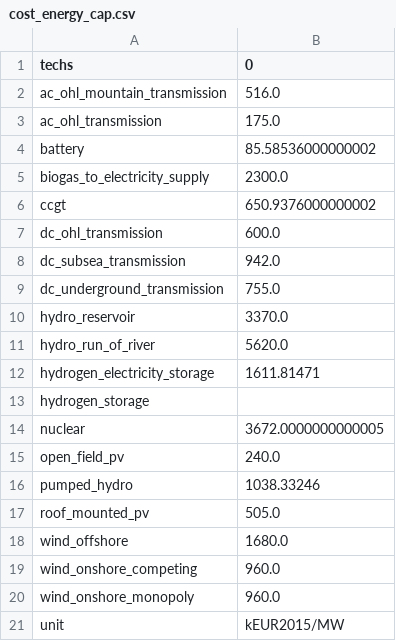
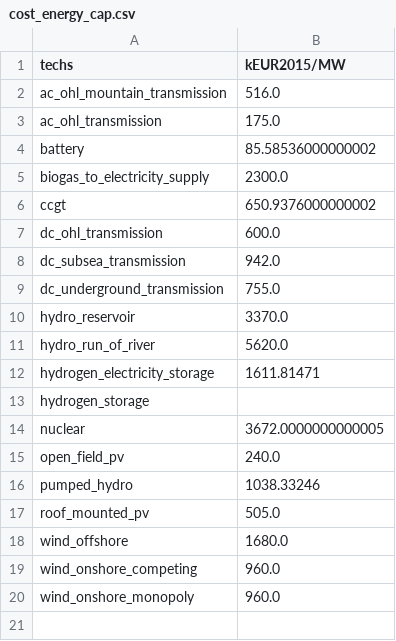
Before and after one commit to HThawley/FIRMEurope, a CSV file: unprocessed_inputs/techno_economic/cost_energy_cap.csv, drawn as a sheet.

```diff
--- a/unprocessed_inputs/techno_economic/cost_energy_cap.csv
+++ b/unprocessed_inputs/techno_economic/cost_energy_cap.csv
@@ -1,2 +1,2 @@
-techs,0
+techs,kEUR2015/MW
 ac_ohl_mountain_transmission,516.0
@@ -20,2 +20 @@ wind_onshore_competing,960.0
 wind_onshore_monopoly,960.0
-unit,kEUR2015/MW
```
Also changed, not shown: unprocessed_inputs/techno_economic/cost_om_annual.csv, unprocessed_inputs/techno_economic/cost_om_con.csv, 31 other files.
